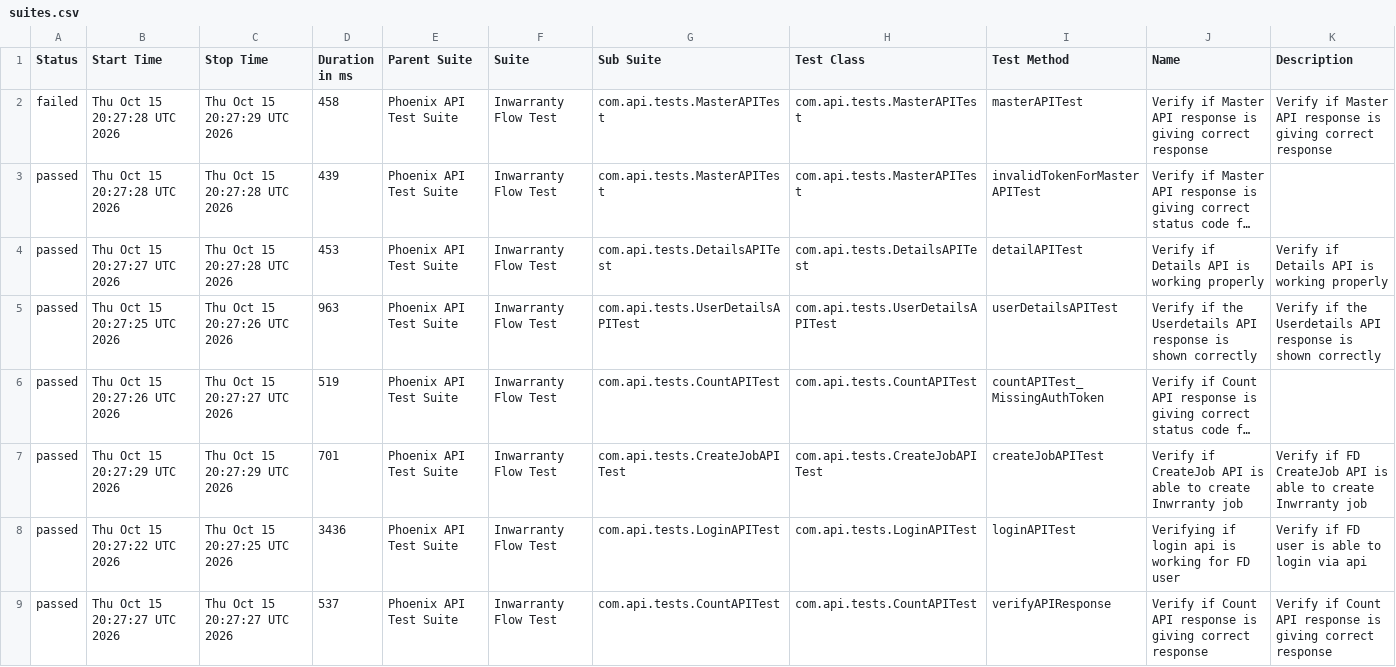
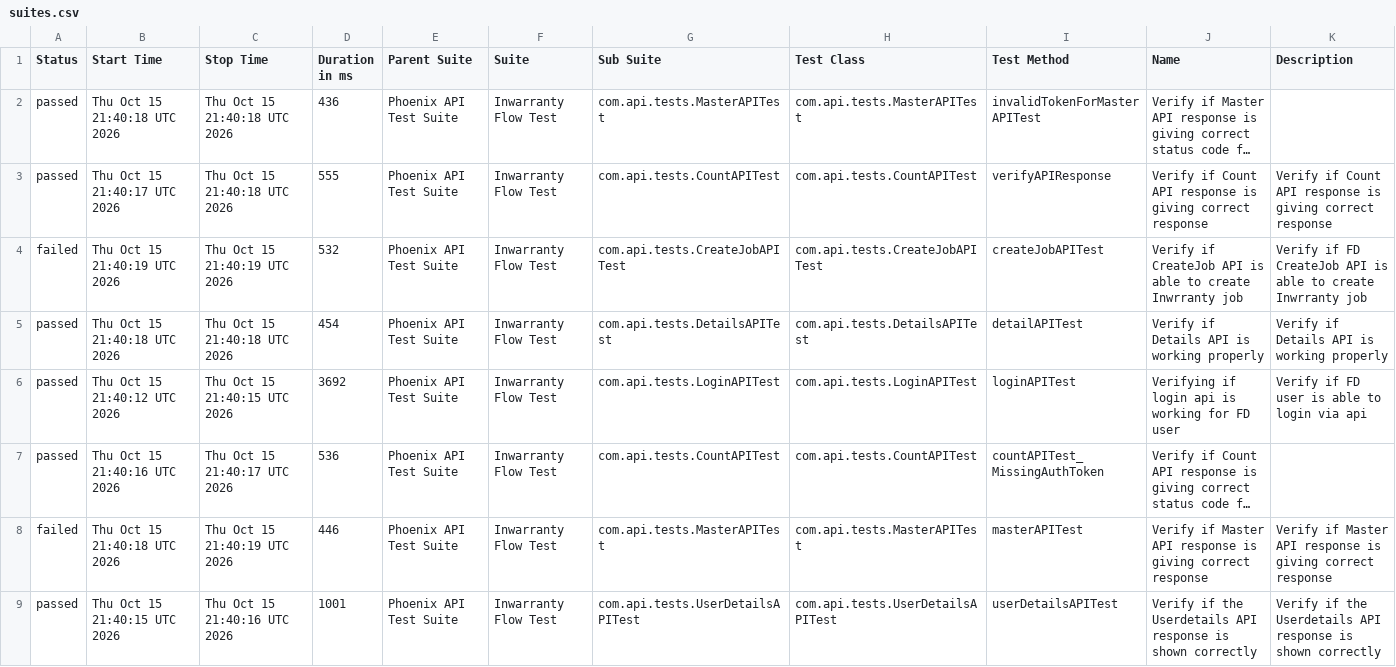
Before and after one commit to rounit/PhoenixTestAutomationFramework, a CSV file: data/suites.csv, drawn as a sheet; long unchanged cells end in …; removed rows and columns are numbered as before the commit, all else as after; the diff names each change by its address in the sheet, - before the commit and + after, or states it on an @@ line.

```diff
--- a/data/suites.csv
+++ b/data/suites.csv
-row 2: failed | Thu Oct 15 20:27:28 UTC 2026 | Thu Oct 15 20:27:29 UTC 2026 | 458 | Phoenix API Test Suite | Inwarranty Flow Test | com.api.tests.MasterAPITest | com.api.tests.MasterAPITest | masterAPITest | Verify if Master API response is giving correct response | Verify if Master API response is giving correct response
-B2 (Start Time): Thu Oct 15 20:27:28 UTC 2026
+B2 (Start Time): Thu Oct 15 21:40:18 UTC 2026
-C2 (Stop Time): Thu Oct 15 20:27:28 UTC 2026
+C2 (Stop Time): Thu Oct 15 21:40:18 UTC 2026
-D2 (Duration in ms): 439
+D2 (Duration in ms): 436
+row 3: passed | Thu Oct 15 21:40:17 UTC 2026 | Thu Oct 15 21:40:18 UTC 2026 | 555 | Phoenix API Test Suite | Inwarranty Flow Test | com.api.tests.CountAPITest | com.api.tests.CountAPITest | verifyAPIResponse | Verify if Count API response is giving correct response | Verify if Count API response is giving correct response
+row 4: failed | Thu Oct 15 21:40:19 UTC 2026 | Thu Oct 15 21:40:19 UTC 2026 | 532 | Phoenix API Test Suite | Inwarranty Flow Test | com.api.tests.CreateJobAPITest | com.api.tests.CreateJobAPITest | createJobAPITest | Verify if CreateJob API is able to create Inwrranty job | Verify if FD CreateJob API is able to create Inwrranty job
-B5 (Start Time): Thu Oct 15 20:27:27 UTC 2026
+B5 (Start Time): Thu Oct 15 21:40:18 UTC 2026
-C5 (Stop Time): Thu Oct 15 20:27:28 UTC 2026
+C5 (Stop Time): Thu Oct 15 21:40:18 UTC 2026
-D5 (Duration in ms): 453
+D5 (Duration in ms): 454
-B6 (Start Time): Thu Oct 15 20:27:25 UTC 2026
+B6 (Start Time): Thu Oct 15 21:40:12 UTC 2026
-C6 (Stop Time): Thu Oct 15 20:27:26 UTC 2026
+C6 (Stop Time): Thu Oct 15 21:40:15 UTC 2026
-D6 (Duration in ms): 963
+D6 (Duration in ms): 3692
-G6 (Sub Suite): com.api.tests.UserDetailsAPITest
+G6 (Sub Suite): com.api.tests.LoginAPITest
-H6 (Test Class): com.api.tests.UserDetailsAPITest
+H6 (Test Class): com.api.tests.LoginAPITest
-I6 (Test Method): userDetailsAPITest
+I6 (Test Method): loginAPITest
-J6 (Name): Verify if the Userdetails API response is shown correctly
+J6 (Name): Verifying if login api is working for FD user
-K6 (Description): Verify if the Userdetails API response is shown correctly
+K6 (Description): Verify if FD user is able to login via api
-B7 (Start Time): Thu Oct 15 20:27:26 UTC 2026
+B7 (Start Time): Thu Oct 15 21:40:16 UTC 2026
-C7 (Stop Time): Thu Oct 15 20:27:27 UTC 2026
+C7 (Stop Time): Thu Oct 15 21:40:17 UTC 2026
-D7 (Duration in ms): 519
+D7 (Duration in ms): 536
+row 8: failed | Thu Oct 15 21:40:18 UTC 2026 | Thu Oct 15 21:40:19 UTC 2026 | 446 | Phoenix API Test Suite | Inwarranty Flow Test | com.api.tests.MasterAPITest | com.api.tests.MasterAPITest | masterAPITest | Verify if Master API response is giving correct response | Verify if Master API response is giving correct response
-B9 (Start Time): Thu Oct 15 20:27:29 UTC 2026
+B9 (Start Time): Thu Oct 15 21:40:15 UTC 2026
-C9 (Stop Time): Thu Oct 15 20:27:29 UTC 2026
+C9 (Stop Time): Thu Oct 15 21:40:16 UTC 2026
-D9 (Duration in ms): 701
+D9 (Duration in ms): 1001
-G9 (Sub Suite): com.api.tests.CreateJobAPITest
+G9 (Sub Suite): com.api.tests.UserDetailsAPITest
-H9 (Test Class): com.api.tests.CreateJobAPITest
+H9 (Test Class): com.api.tests.UserDetailsAPITest
-I9 (Test Method): createJobAPITest
+I9 (Test Method): userDetailsAPITest
-J9 (Name): Verify if CreateJob API is able to create Inwrranty job
+J9 (Name): Verify if the Userdetails API response is shown correctly
-K9 (Description): Verify if FD CreateJob API is able to create Inwrranty job
+K9 (Description): Verify if the Userdetails API response is shown correctly
-row 8: passed | Thu Oct 15 20:27:22 UTC 2026 | Thu Oct 15 20:27:25 UTC 2026 | 3436 | Phoenix API Test Suite | Inwarranty Flow Test | com.api.tests.LoginAPITest | com.api.tests.LoginAPITest | loginAPITest | Verifying if login api is working for FD user | Verify if FD user is able to login via api
-row 9: passed | Thu Oct 15 20:27:27 UTC 2026 | Thu Oct 15 20:27:27 UTC 2026 | 537 | Phoenix API Test Suite | Inwarranty Flow Test | com.api.tests.CountAPITest | com.api.tests.CountAPITest | verifyAPIResponse | Verify if Count API response is giving correct response | Verify if Count API response is giving correct response
```
Also changed, not shown: data/behaviors.csv, 58 other files.
